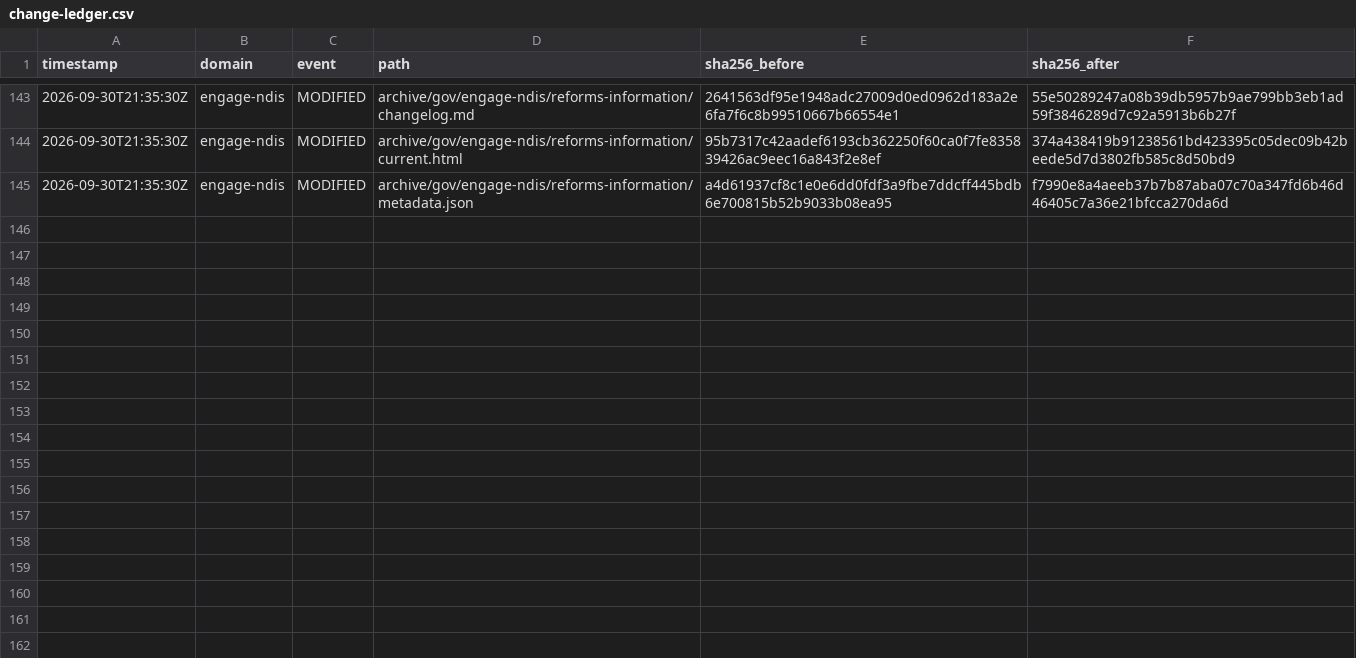
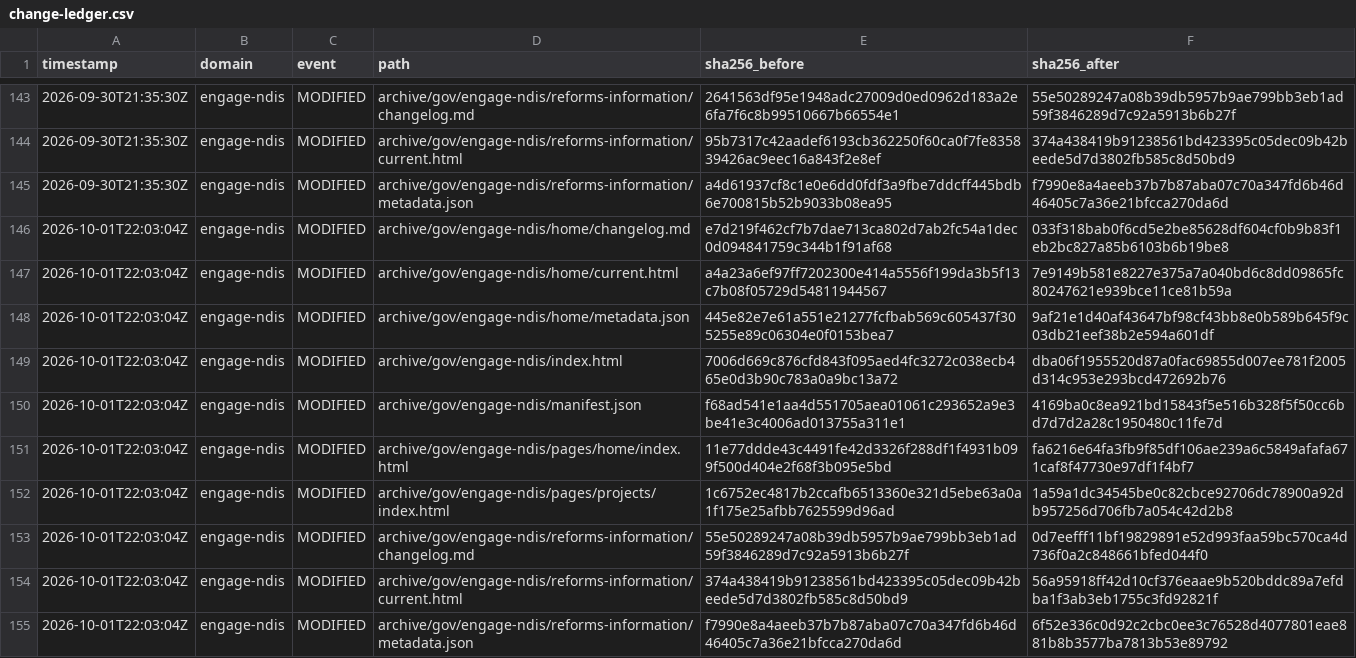
Before and after one commit to myNDISwiki/MyNDIS, a CSV file: archive/reports/engage-ndis/change-ledger.csv, drawn as a sheet; only a part is shown, gaps mark what is left out; the diff names each change by its address in the sheet, - before the commit and + after, or states it on an @@ line.

```diff
--- a/archive/reports/engage-ndis/change-ledger.csv
+++ b/archive/reports/engage-ndis/change-ledger.csv
+row 146: 2026-10-01T22:03:04Z | engage-ndis | MODIFIED | archive/gov/engage-ndis/home/changelog.md | e7d219f462cf7b7dae713ca802d7ab2fc54a1dec0d094841759c344b1f91af68 | 033f318bab0f6cd5e2be85628df604cf0b9b83f1eb2bc827a85b6103b6b19be8
+row 147: 2026-10-01T22:03:04Z | engage-ndis | MODIFIED | archive/gov/engage-ndis/home/current.html | a4a23a6ef97ff7202300e414a5556f199da3b5f13c7b08f05729d54811944567 | 7e9149b581e8227e375a7a040bd6c8dd09865fc80247621e939bce11ce81b59a
+row 148: 2026-10-01T22:03:04Z | engage-ndis | MODIFIED | archive/gov/engage-ndis/home/metadata.json | 445e82e7e61a551e21277fcfbab569c605437f305255e89c06304e0f0153bea7 | 9af21e1d40af43647bf98cf43bb8e0b589b645f9c03db21eef38b2e594a601df
+row 149: 2026-10-01T22:03:04Z | engage-ndis | MODIFIED | archive/gov/engage-ndis/index.html | 7006d669c876cfd843f095aed4fc3272c038ecb465e0d3b90c783a0a9bc13a72 | dba06f1955520d87a0fac69855d007ee781f2005d314c953e293bcd472692b76
+row 150: 2026-10-01T22:03:04Z | engage-ndis | MODIFIED | archive/gov/engage-ndis/manifest.json | f68ad541e1aa4d551705aea01061c293652a9e3be41e3c4006ad013755a311e1 | 4169ba0c8ea921bd15843f5e516b328f5f50cc6bd7d7d2a28c1950480c11fe7d
+row 151: 2026-10-01T22:03:04Z | engage-ndis | MODIFIED | archive/gov/engage-ndis/pages/home/index.html | 11e77ddde43c4491fe42d3326f288df1f4931b099f500d404e2f68f3b095e5bd | fa6216e64fa3fb9f85df106ae239a6c5849afafa671caf8f47730e97df1f4bf7
+row 152: 2026-10-01T22:03:04Z | engage-ndis | MODIFIED | archive/gov/engage-ndis/pages/projects/index.html | 1c6752ec4817b2ccafb6513360e321d5ebe63a0a1f175e25afbb7625599d96ad | 1a59a1dc34545be0c82cbce92706dc78900a92db957256d706fb7a054c42d2b8
+row 153: 2026-10-01T22:03:04Z | engage-ndis | MODIFIED | archive/gov/engage-ndis/reforms-information/changelog.md | 55e50289247a08b39db5957b9ae799bb3eb1ad59f3846289d7c92a5913b6b27f | 0d7eefff11bf19829891e52d993faa59bc570ca4d736f0a2c848661bfed044f0
+row 154: 2026-10-01T22:03:04Z | engage-ndis | MODIFIED | archive/gov/engage-ndis/reforms-information/current.html | 374a438419b91238561bd423395c05dec09b42beede5d7d3802fb585c8d50bd9 | 56a95918ff42d10cf376eaae9b520bddc89a7efdba1f3ab3eb1755c3fd92821f
+row 155: 2026-10-01T22:03:04Z | engage-ndis | MODIFIED | archive/gov/engage-ndis/reforms-information/metadata.json | f7990e8a4aeeb37b7b87aba07c70a347fd6b46d46405c7a36e21bfcca270da6d | 6f52e336c0d92c2cbc0ee3c76528d4077801eae881b8b3577ba7813b53e89792
```
Also changed, not shown: archive/reports/aph/change-ledger.csv, archive/reports/ndia/change-ledger.csv, 43 other files.
